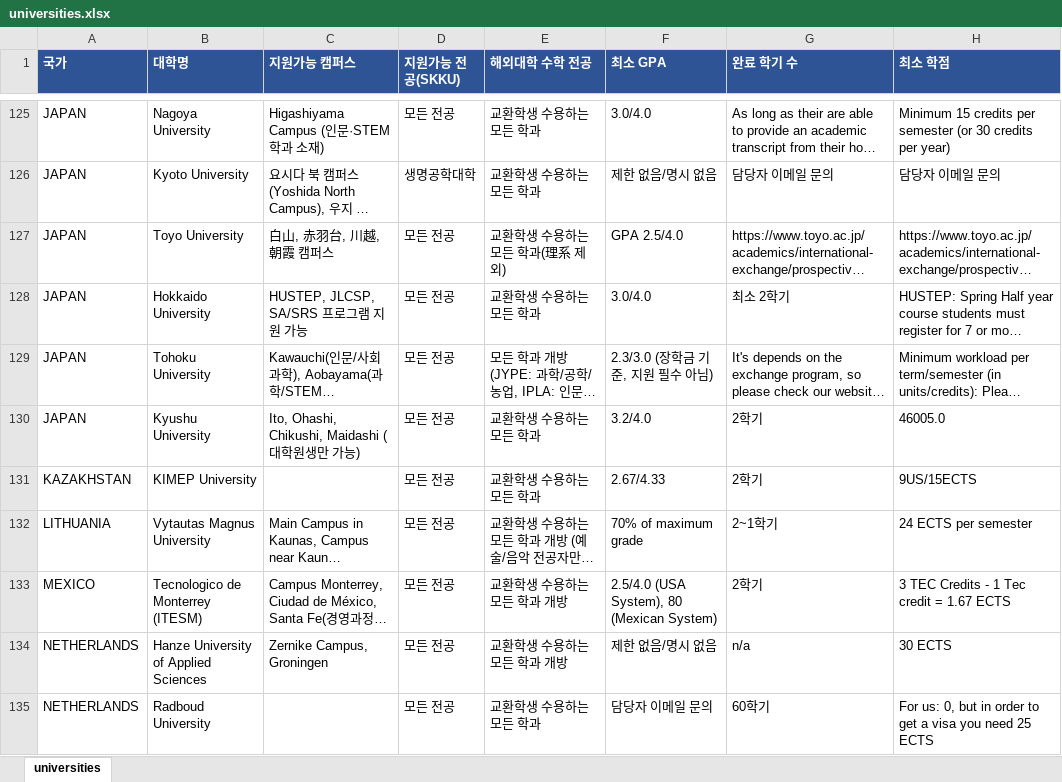
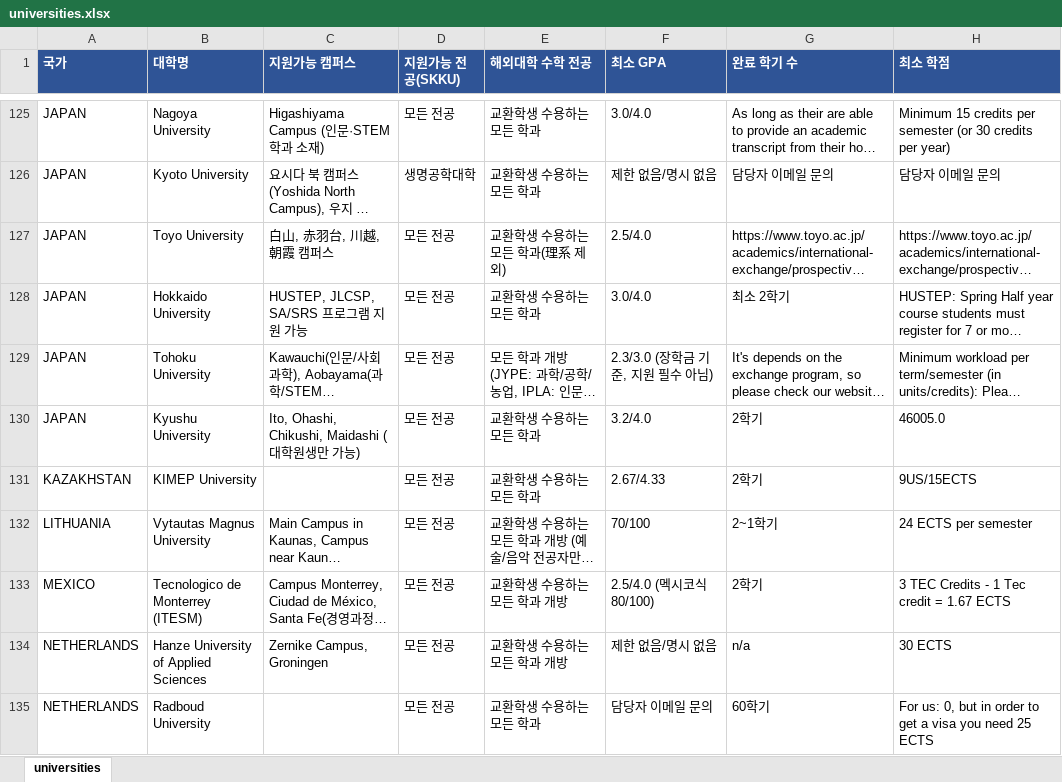
Before and after one commit to YOUNSUHPARK/exchange-2, an Excel workbook: out/universities.xlsx, sheet universities, drawn as a sheet; only a part is shown, gaps mark what is left out; long unchanged cells end in …; values as stored, in another font and other column widths than the file's, no borders; the diff covers the shown part only; the diff names each change by its address in the sheet, - before the commit and + after, or states it on an @@ line.

```diff
--- a/out/universities.xlsx (sheet universities)
+++ b/out/universities.xlsx (sheet universities)
-F127 (최소 GPA): GPA 2.5/4.0
+F127 (최소 GPA): 2.5/4.0
-F132 (최소 GPA): 70% of maximum grade
+F132 (최소 GPA): 70/100
-F133 (최소 GPA): 2.5/4.0 (USA System), 80 (Mexican System)
+F133 (최소 GPA): 2.5/4.0 (멕시코식 80/100)
```
Also changed, not shown: 45 edited cells elsewhere in this sheet, 4 other files.
